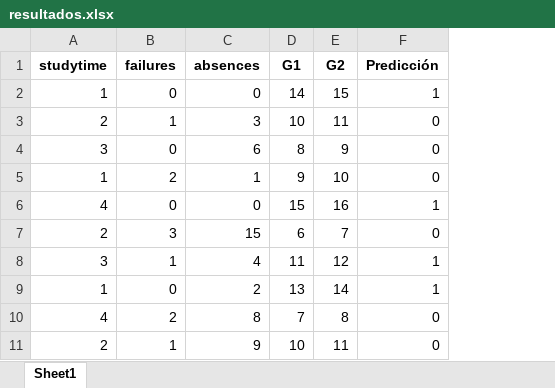
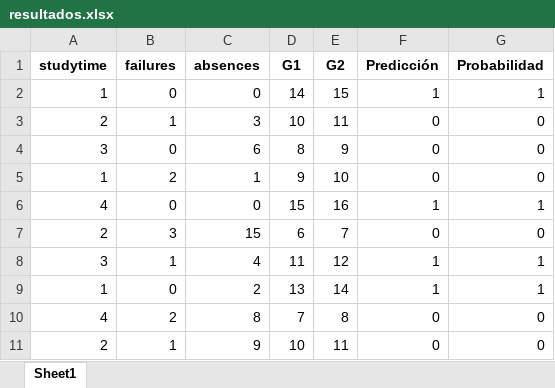
Before and after one commit to DiegoArmando2024/rendimiento-estudiantil, an Excel workbook: uploads/resultados.xlsx, sheet Sheet1, drawn as a sheet; values as stored, in another font and other column widths than the file's, no borders; the diff names each change by its address in the sheet, - before the commit and + after, or states it on an @@ line.

```diff
--- a/uploads/resultados.xlsx (sheet Sheet1)
+++ b/uploads/resultados.xlsx (sheet Sheet1)
+column G (Probabilidad), rows 2-11: 1 | 0 | 0 | 0 | 1 | 0 | 1 | 1 | 0 | 0
```
Also changed, not shown: 6 other files.
